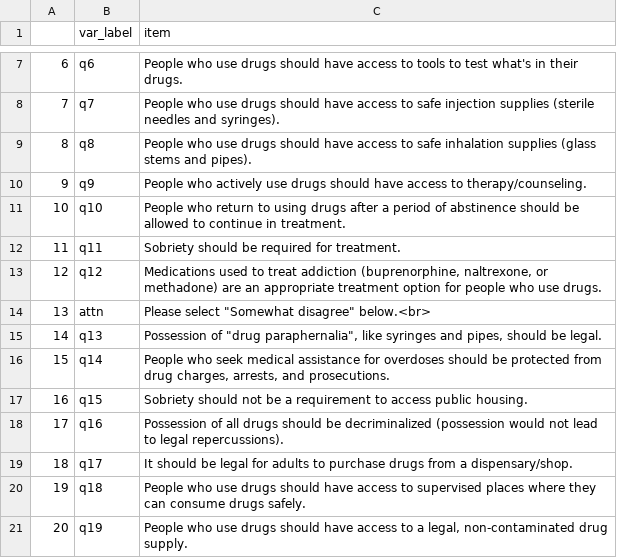
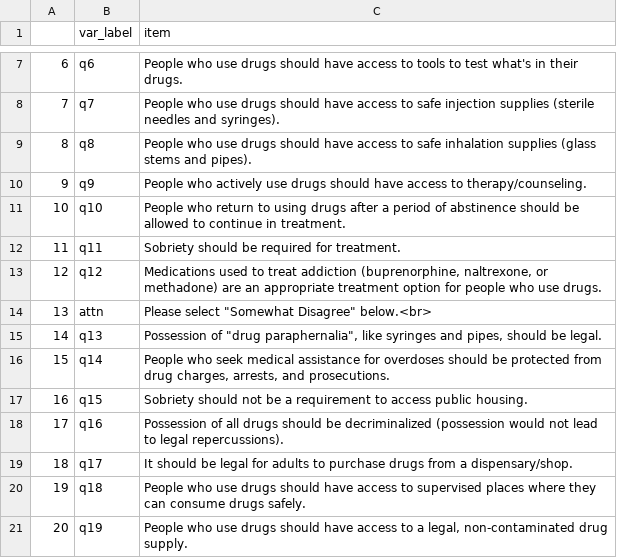
Before and after one commit to zbudesa/Harm-Reduction-Scales, a CSV file: references/codebooks/20231011_hr-scale-codebook.csv, drawn as a sheet; only a part is shown, gaps mark what is left out.

```diff
--- a/references/codebooks/20231011_hr-scale-codebook.csv
+++ b/references/codebooks/20231011_hr-scale-codebook.csv
@@ -25,3 +25,3 @@
 "
-"13","attn","Please select ""Somewhat disagree"" below.<br>"
+"13","attn","Please select ""Somewhat Disagree"" below.<br>"
 "14","q13","Possession of ""drug paraphernalia"", like syringes and pipes, should be legal.
```
Also changed, not shown: data/clean/20231020_hr-scale-confirmatory-data.csv, 29 other files.
